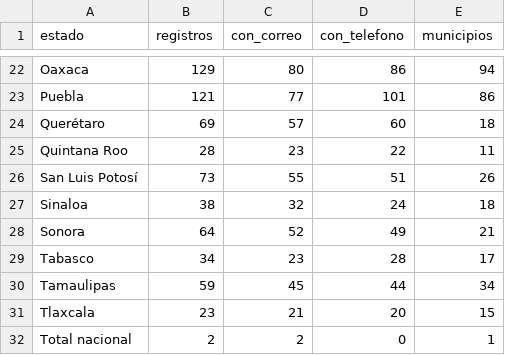
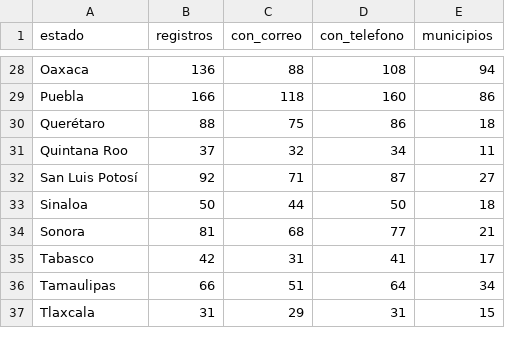
Before and after one commit to xzenauto/n8n, a CSV file: contactos-cultura-municipal/salida/resumen_por_estado.csv, drawn as a sheet; only a part is shown, gaps mark what is left out; removed rows and columns are numbered as before the commit, all else as after; the diff covers the shown part only; the diff names each change by its address in the sheet, - before the commit and + after, or states it on an @@ line.

```diff
--- a/contactos-cultura-municipal/salida/resumen_por_estado.csv
+++ b/contactos-cultura-municipal/salida/resumen_por_estado.csv
-B28 (registros): 129
+B28 (registros): 136
-C28 (con_correo): 80
+C28 (con_correo): 88
-D28 (con_telefono): 86
+D28 (con_telefono): 108
-B29 (registros): 121
+B29 (registros): 166
-C29 (con_correo): 77
+C29 (con_correo): 118
-D29 (con_telefono): 101
+D29 (con_telefono): 160
-B30 (registros): 69
+B30 (registros): 88
-C30 (con_correo): 57
+C30 (con_correo): 75
-D30 (con_telefono): 60
+D30 (con_telefono): 86
-B31 (registros): 28
+B31 (registros): 37
-C31 (con_correo): 23
+C31 (con_correo): 32
-D31 (con_telefono): 22
+D31 (con_telefono): 34
-B32 (registros): 73
+B32 (registros): 92
-C32 (con_correo): 55
+C32 (con_correo): 71
-D32 (con_telefono): 51
+D32 (con_telefono): 87
-E32 (municipios): 26
+E32 (municipios): 27
-B33 (registros): 38
+B33 (registros): 50
-C33 (con_correo): 32
+C33 (con_correo): 44
-D33 (con_telefono): 24
+D33 (con_telefono): 50
-B34 (registros): 64
+B34 (registros): 81
-C34 (con_correo): 52
+C34 (con_correo): 68
-D34 (con_telefono): 49
+D34 (con_telefono): 77
-B35 (registros): 34
+B35 (registros): 42
-C35 (con_correo): 23
+C35 (con_correo): 31
-D35 (con_telefono): 28
+D35 (con_telefono): 41
-B36 (registros): 59
+B36 (registros): 66
-C36 (con_correo): 45
+C36 (con_correo): 51
-D36 (con_telefono): 44
+D36 (con_telefono): 64
-B37 (registros): 23
+B37 (registros): 31
-C37 (con_correo): 21
+C37 (con_correo): 29
-D37 (con_telefono): 20
+D37 (con_telefono): 31
-row 32: Total nacional | 2 | 2 | 0 | 1
```
Also changed, not shown: 8 added rows and 61 edited cells elsewhere in this file, 3 other files.
